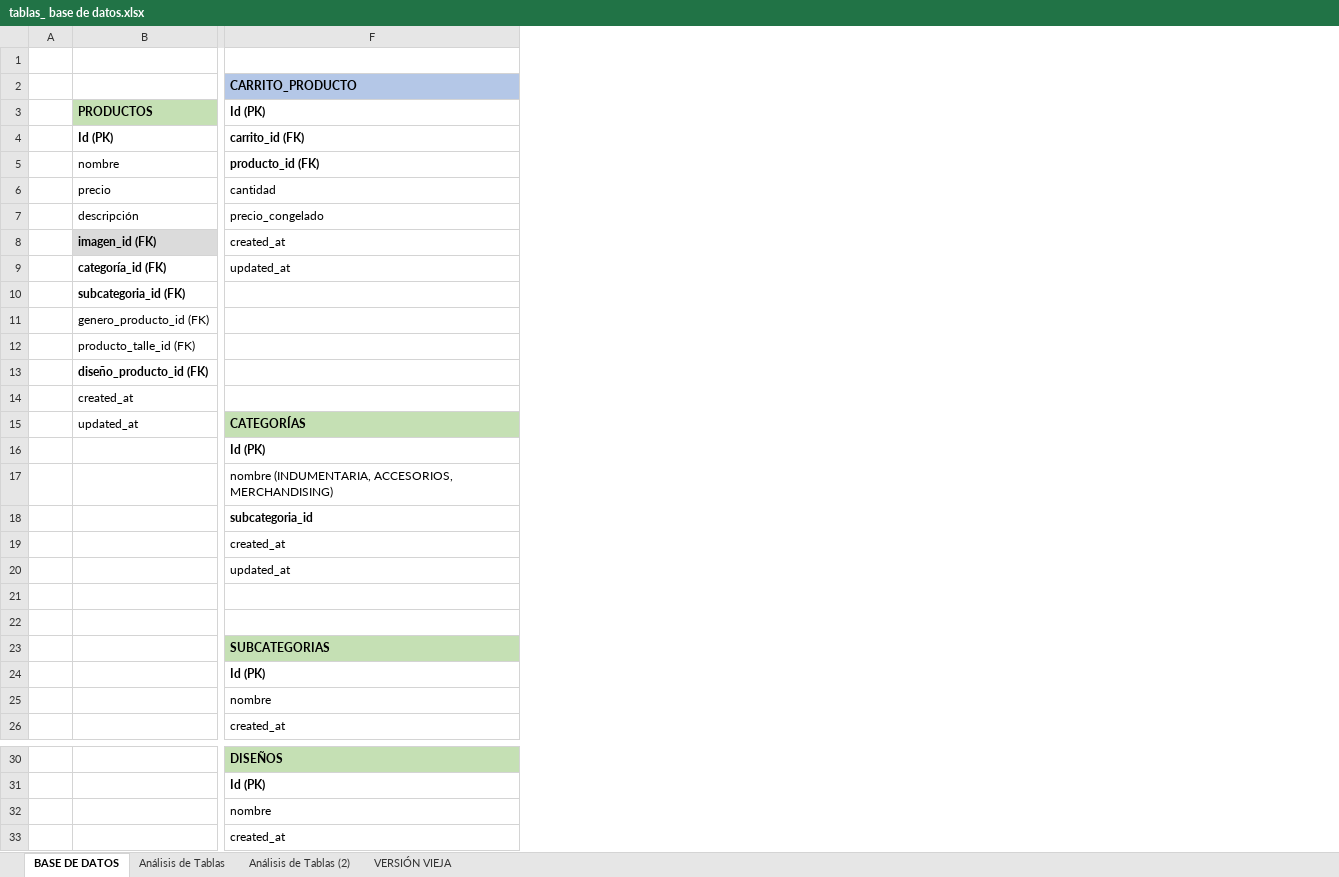
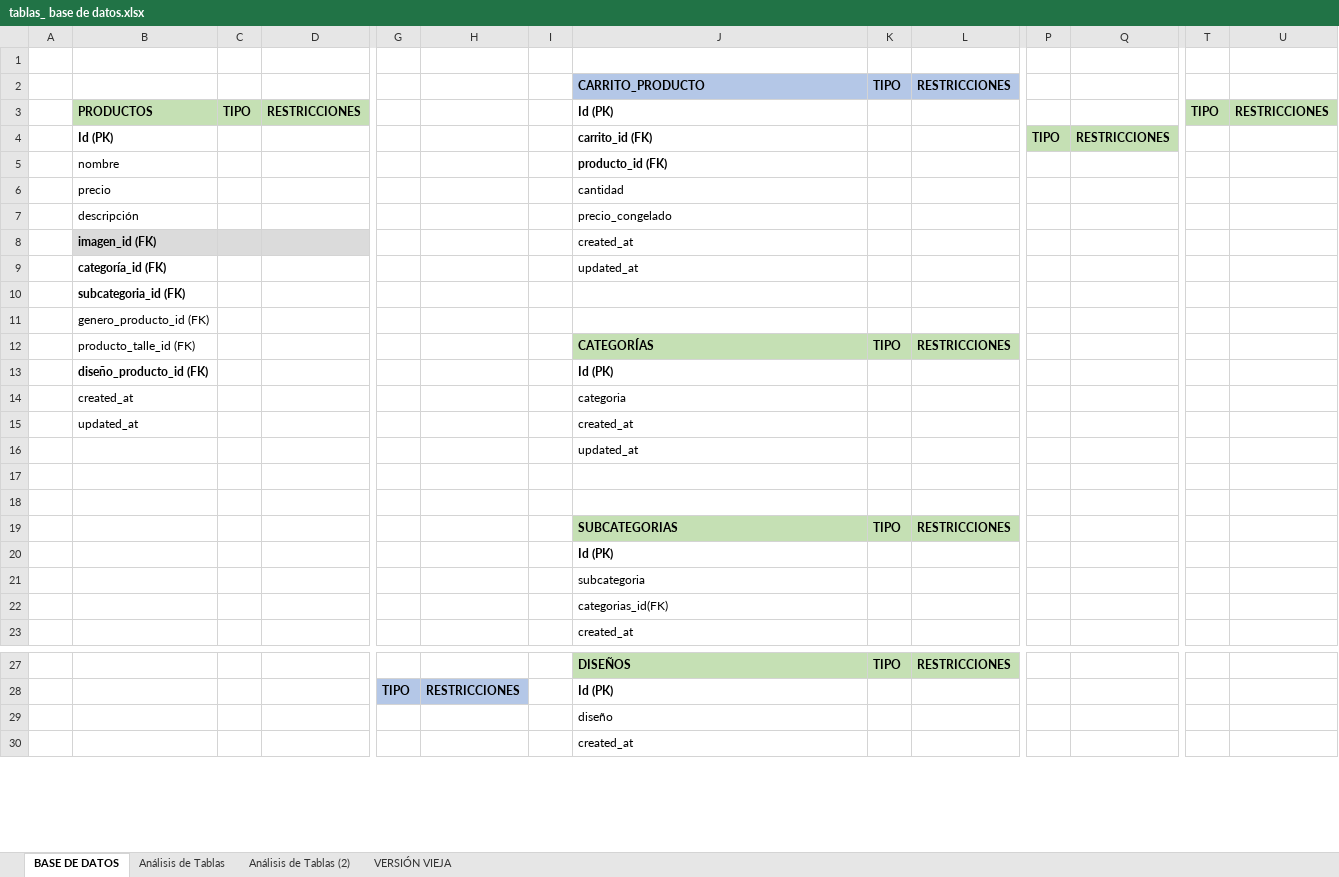
Before and after one commit to xiomaraOcampo/VisteteDePoder, an Excel workbook: tablas_ base de datos.xlsx, sheet BASE DE DATOS, drawn as a sheet; only a part is shown, gaps mark what is left out; values as stored, in another font and other column widths than the file's, no borders; charts and pictures not drawn; removed rows and columns are numbered as before the commit, all else as after; rows hold the shown columns only; the diff covers the shown part only; the diff names each change by its address in the sheet, - before the commit and + after, or states it on an @@ line.

```diff
--- a/tablas_ base de datos.xlsx (sheet BASE DE DATOS)
+++ b/tablas_ base de datos.xlsx (sheet BASE DE DATOS)
+column C, row 3: TIPO
+column D, row 3: RESTRICCIONES
+column G, row 28: TIPO
+column H, row 28: RESTRICCIONES
+column I, empty
+column K, rows 2-12: TIPO |  |  |  |  |  |  |  |  |  | TIPO; row 19: TIPO; row 27: TIPO
+column L, rows 2-12: RESTRICCIONES |  |  |  |  |  |  |  |  |  | RESTRICCIONES; row 19: RESTRICCIONES; row 27: RESTRICCIONES
+column P, row 4: TIPO
+column Q, row 4: RESTRICCIONES
+column T, row 3: TIPO
+column U, row 3: RESTRICCIONES
-row 12:  | producto_talle_id (FK)
-row 13:  | diseño_producto_id (FK)
-row 14:  | created_at
-B12: updated_at
+B12: producto_talle_id (FK)
-B13: (empty)
+B13: diseño_producto_id (FK)
-row 17:  |  | nombre (INDUMENTARIA, ACCESORIOS, MERCHANDISING)
-row 18:  |  | subcategoria_id
-row 19:  |  | created_at
+row 14:  | created_at |  |  |  |  |  | categoria
+row 15:  | updated_at |  |  |  |  |  | created_at
-J21: nombre
+J21: subcategoria
+row 22:  |  |  |  |  |  |  | categorias_id(FK)
-J29: nombre
+J29: diseño
```
Also changed, not shown: 1 added row, 4 removed rows, 1 removed column and 4 edited cells elsewhere in this sheet, sheet Análisis de Tablas, charts or pictures.
